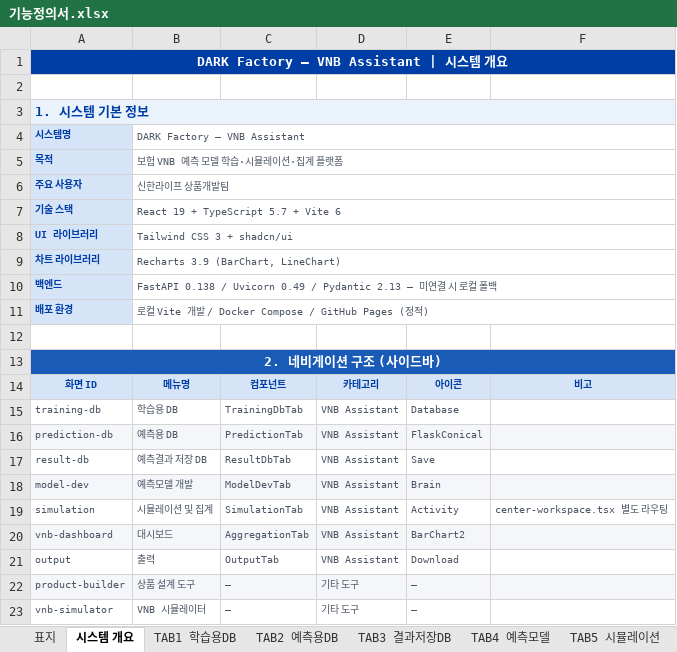
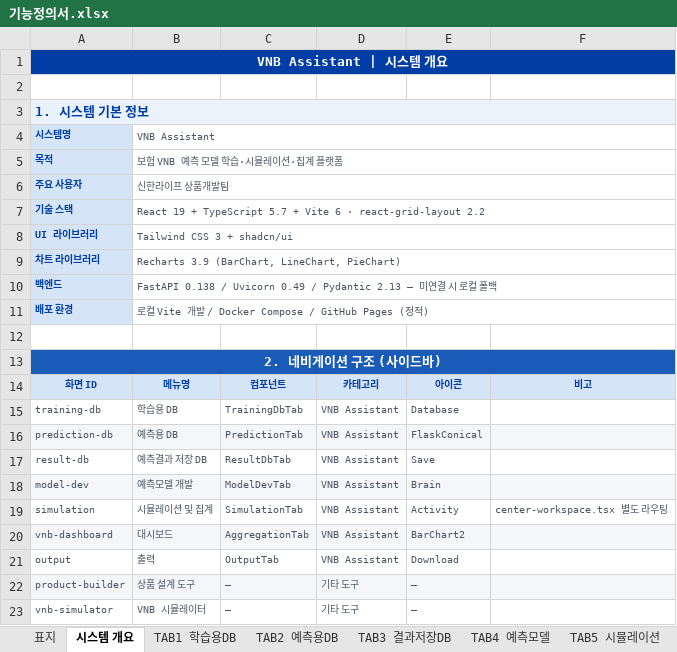
Before and after one commit to KimMinjun7/vnbassistant, an Excel workbook: 기능정의서.xlsx, sheet 시스템 개요, drawn as a sheet; values as stored, in another font and other column widths than the file's, no borders; the diff names each change by its address in the sheet, - before the commit and + after, or states it on an @@ line.

```diff
--- a/기능정의서.xlsx (sheet 시스템 개요)
+++ b/기능정의서.xlsx (sheet 시스템 개요)
-A1: DARK Factory – VNB Assistant | 시스템 개요
+A1: VNB Assistant | 시스템 개요
-B4: DARK Factory – VNB Assistant
+B4: VNB Assistant
-B7: …Vite 6
+B7: …Vite 6 · react-grid-layout 2.2
-B9: Recharts 3.9 (BarChart, LineChart)
+B9: Recharts 3.9 (BarChart, LineChart, PieChart)
```
Also changed, not shown: sheet 변경 이력, sheet 기능 목록, sheet TAB6 대시보드, sheet 표지, sheet TAB4 예측모델, 1 other file.
